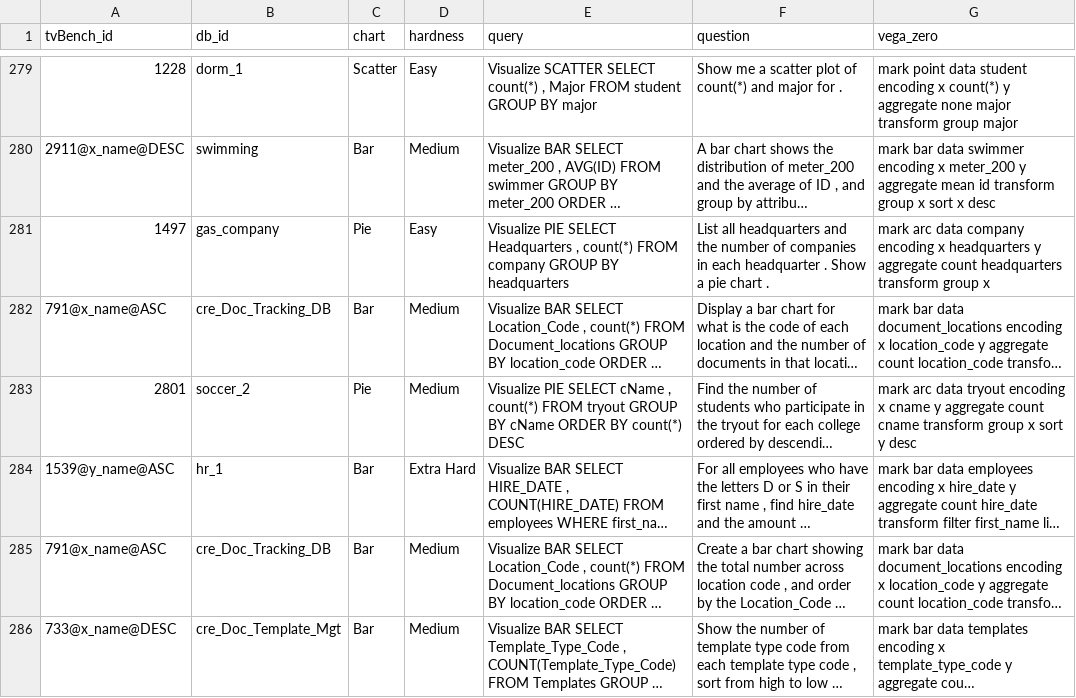
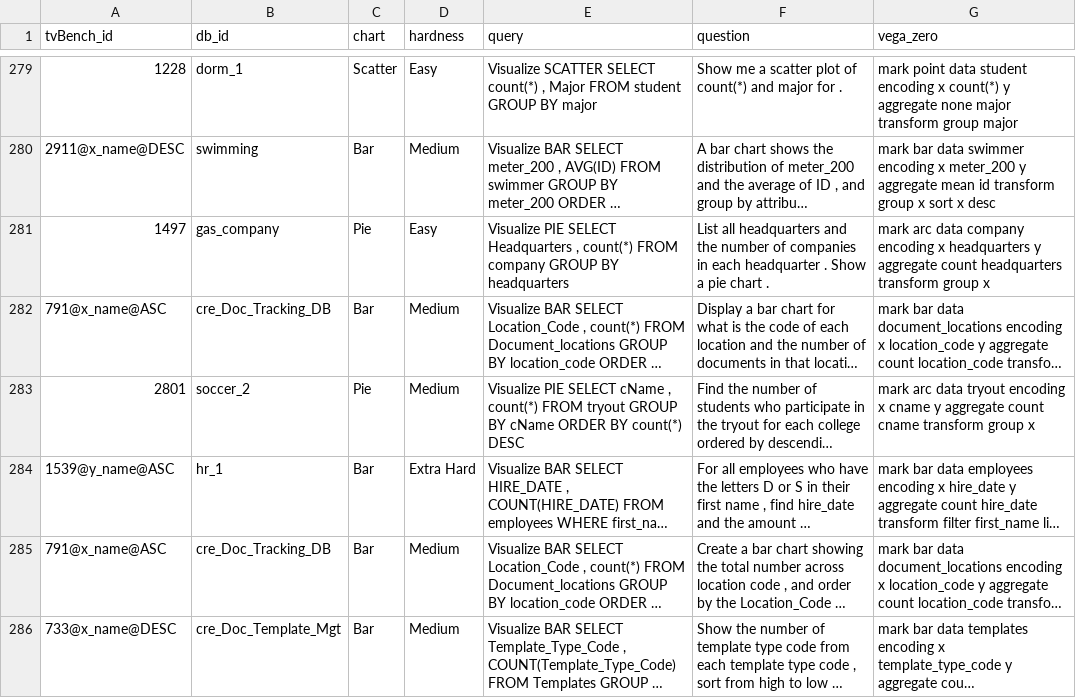
Before and after one commit to wllsena/ncNet, a CSV file: dataset/dev.csv, drawn as a sheet; only a part is shown, gaps mark what is left out; long unchanged cells end in …; the diff covers the shown part only; the diff names each change by its address in the sheet, - before the commit and + after, or states it on an @@ line.

```diff
--- a/dataset/dev.csv
+++ b/dataset/dev.csv
-G283 (vega_zero): …group x sort y desc
+G283 (vega_zero): …group x
```
Also changed, not shown: 18 edited cells elsewhere in this file, dataset/test.csv.
